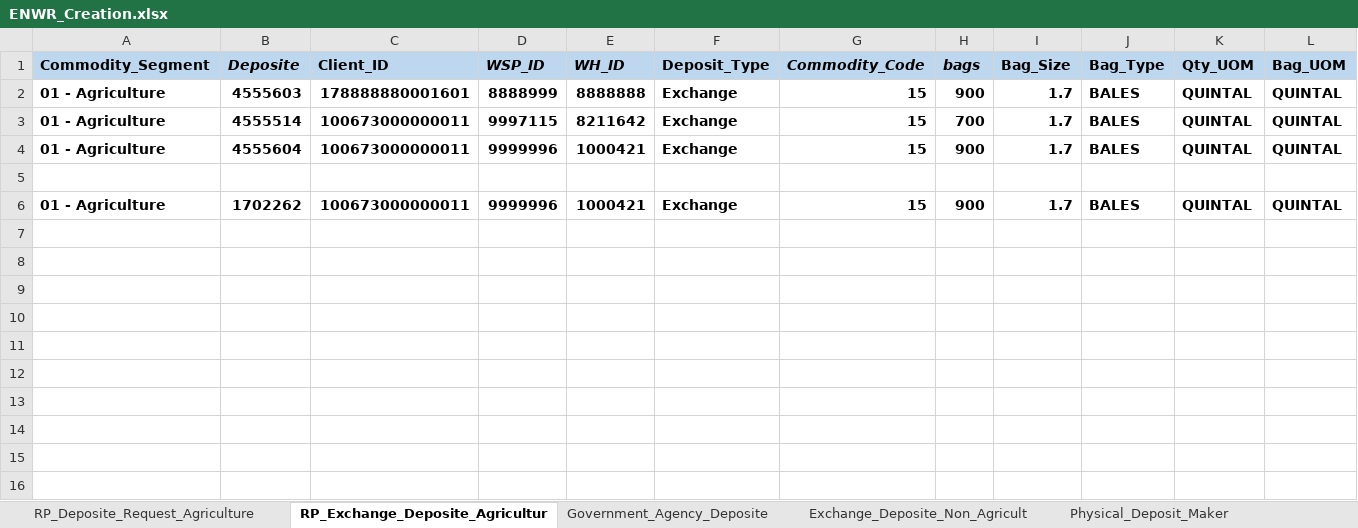
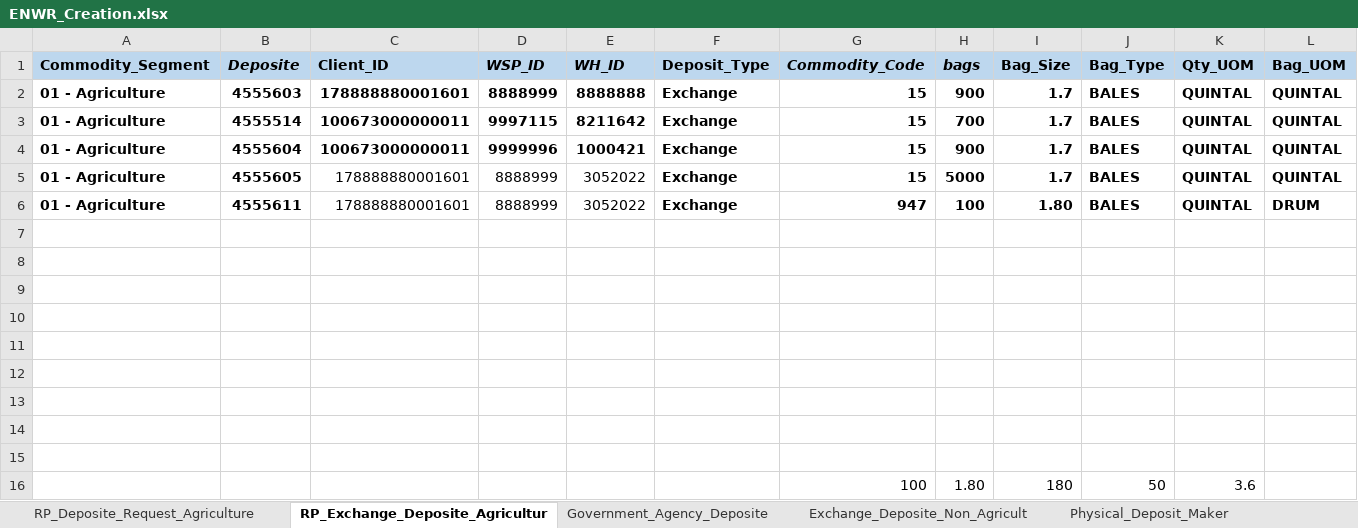
Before and after one commit to Abhishekthasal/COUNTRYWIDE-COMMODITY-REPOSITORY-LIMITED, an Excel workbook: Data/ENWR_Creation.xlsx, sheet RP_Exchange_Deposite_Agricultur, drawn as a sheet; only a part is shown; values as stored, in another font and other column widths than the file's, no borders; addresses are those after the commit; rows hold the shown columns only; the diff names each change by its address in the sheet, - before the commit and + after, or states it on an @@ line.

```diff
--- a/Data/ENWR_Creation.xlsx (sheet RP_Exchange_Deposite_Agricultur)
+++ b/Data/ENWR_Creation.xlsx (sheet RP_Exchange_Deposite_Agricultur)
+row 5: 01 - Agriculture | 4555605 | 178888880001601 | 8888999 | 3052022 | Exchange | 15 | 5000 | 1.7 | BALES | QUINTAL | QUINTAL
+row 6: 01 - Agriculture | 4555611 | 178888880001601 | 8888999 | 3052022 | Exchange | 947 | 100 | 1.80 | BALES | QUINTAL | DRUM
-row 8: 01 - Agriculture | 1702262 | 100673000000011 | 9999996 | 1000421 | Exchange | 15 | 900 | 1.7 | BALES | QUINTAL | QUINTAL
+row 8: (empty)
+row 9: (empty)
+row 10: (empty)
+row 11: (empty)
+row 12: (empty)
+row 13: (empty)
+row 14: (empty)
+row 15: (empty)
+row 16:  |  |  |  |  |  | 100 | 1.80 | 180 | 50 | 3.6
```
Also changed, not shown: sheet RP_Deposite_Request_Agriculture, sheet Physical_Deposit_Maker, sheet Deposite_Assayer_Maker, 29 other files.
